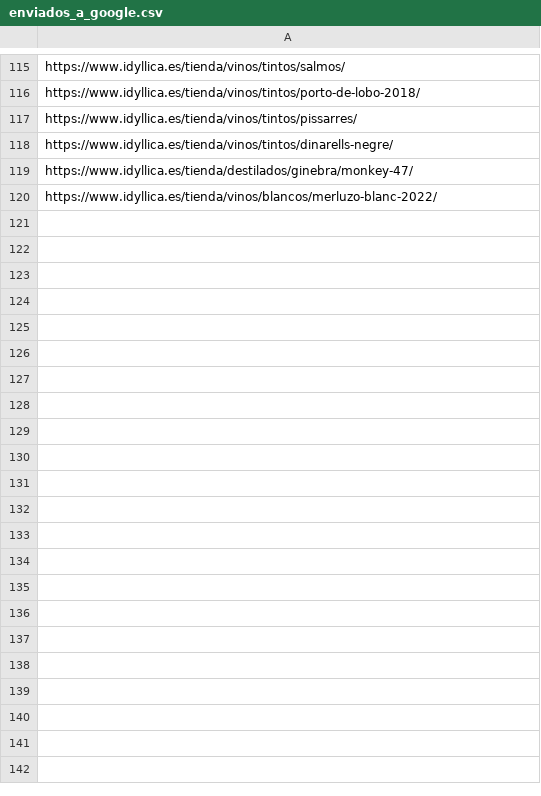
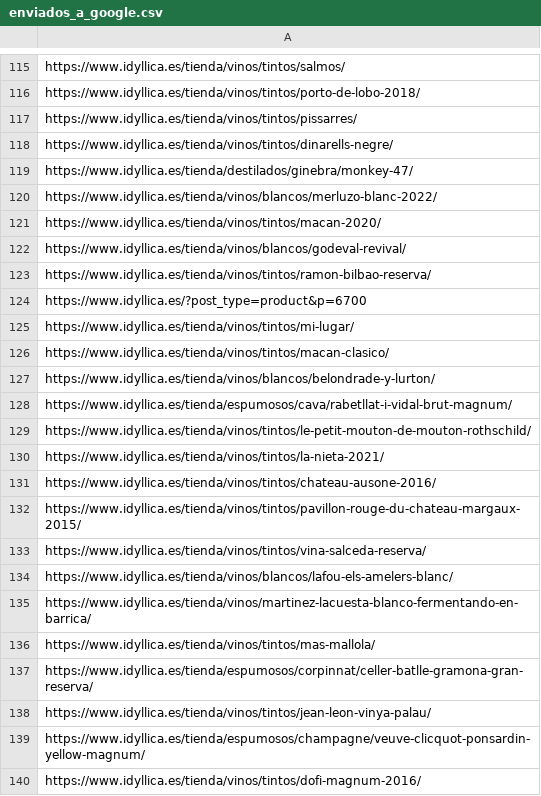
Before and after one commit to jcarrasquet/Seo_Idyllica, a CSV file: enviados_a_google.csv, drawn as a sheet; only a part is shown, gaps mark what is left out; the diff covers the shown part only.

```diff
--- a/enviados_a_google.csv
+++ b/enviados_a_google.csv
@@ -120 +120,21 @@ https://www.idyllica.es/tienda/destilados/ginebra/monkey-47/
 https://www.idyllica.es/tienda/vinos/blancos/merluzo-blanc-2022/
+https://www.idyllica.es/tienda/vinos/tintos/macan-2020/
+https://www.idyllica.es/tienda/vinos/blancos/godeval-revival/
+https://www.idyllica.es/tienda/vinos/tintos/ramon-bilbao-reserva/
+https://www.idyllica.es/?post_type=product&p=6700
+https://www.idyllica.es/tienda/vinos/tintos/mi-lugar/
+https://www.idyllica.es/tienda/vinos/tintos/macan-clasico/
+https://www.idyllica.es/tienda/vinos/blancos/belondrade-y-lurton/
+https://www.idyllica.es/tienda/espumosos/cava/rabetllat-i-vidal-brut-magnum/
+https://www.idyllica.es/tienda/vinos/tintos/le-petit-mouton-de-mouton-rothschild/
+https://www.idyllica.es/tienda/vinos/tintos/la-nieta-2021/
+https://www.idyllica.es/tienda/vinos/tintos/chateau-ausone-2016/
+https://www.idyllica.es/tienda/vinos/tintos/pavillon-rouge-du-chateau-margaux-2015/
+https://www.idyllica.es/tienda/vinos/tintos/vina-salceda-reserva/
+https://www.idyllica.es/tienda/vinos/blancos/lafou-els-amelers-blanc/
+https://www.idyllica.es/tienda/vinos/martinez-lacuesta-blanco-fermentando-en-barrica/
+https://www.idyllica.es/tienda/vinos/tintos/mas-mallola/
+https://www.idyllica.es/tienda/espumosos/corpinnat/celler-batlle-gramona-gran-reserva/
+https://www.idyllica.es/tienda/vinos/tintos/jean-leon-vinya-palau/
+https://www.idyllica.es/tienda/espumosos/champagne/veuve-clicquot-ponsardin-yellow-magnum/
+https://www.idyllica.es/tienda/vinos/tintos/dofi-magnum-2016/
```
Also changed, not shown: 10 added rows elsewhere in this file, 1 other file.
